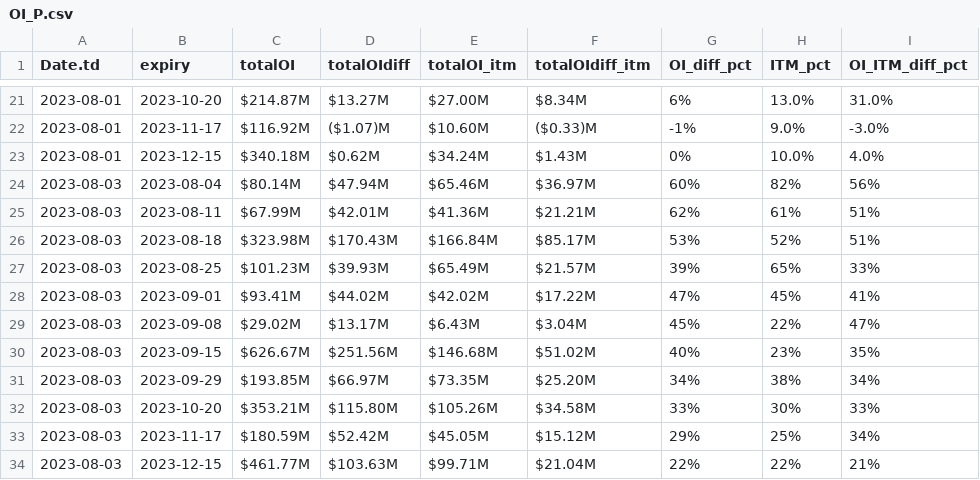
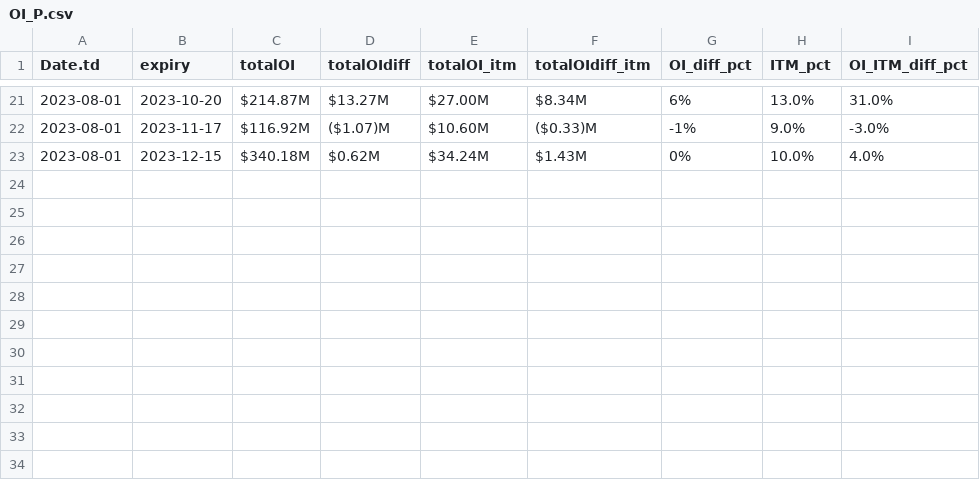
Before and after one commit to rahul-c1/plotIV, a CSV file: OI_P.csv, drawn as a sheet; only a part is shown, gaps mark what is left out.

```diff
--- a/OI_P.csv
+++ b/OI_P.csv
@@ -23,12 +23 @@ Date.td,expiry,totalOI,totalOIdiff,totalOI_itm,totalOIdiff_itm,OI_diff_pct,ITM_p
 2023-08-01,2023-12-15,$340.18M,$0.62M,$34.24M,$1.43M,0%,10.0%,4.0%
-2023-08-03,2023-08-04,$80.14M,$47.94M,$65.46M,$36.97M,60%,82%,56%
-2023-08-03,2023-08-11,$67.99M,$42.01M,$41.36M,$21.21M,62%,61%,51%
-2023-08-03,2023-08-18,$323.98M,$170.43M,$166.84M,$85.17M,53%,52%,51%
-2023-08-03,2023-08-25,$101.23M,$39.93M,$65.49M,$21.57M,39%,65%,33%
-2023-08-03,2023-09-01,$93.41M,$44.02M,$42.02M,$17.22M,47%,45%,41%
-2023-08-03,2023-09-08,$29.02M,$13.17M,$6.43M,$3.04M,45%,22%,47%
-2023-08-03,2023-09-15,$626.67M,$251.56M,$146.68M,$51.02M,40%,23%,35%
-2023-08-03,2023-09-29,$193.85M,$66.97M,$73.35M,$25.20M,34%,38%,34%
-2023-08-03,2023-10-20,$353.21M,$115.80M,$105.26M,$34.58M,33%,30%,33%
-2023-08-03,2023-11-17,$180.59M,$52.42M,$45.05M,$15.12M,29%,25%,34%
-2023-08-03,2023-12-15,$461.77M,$103.63M,$99.71M,$21.04M,22%,22%,21%
```
Also changed, not shown: OI_C.csv, 1 other file.
